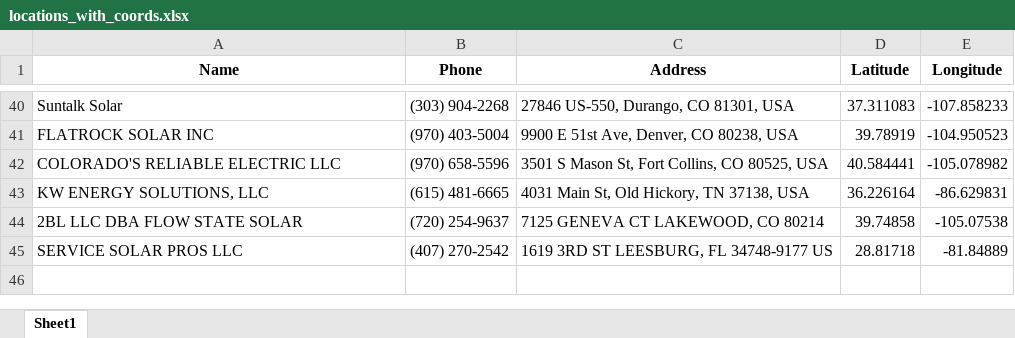
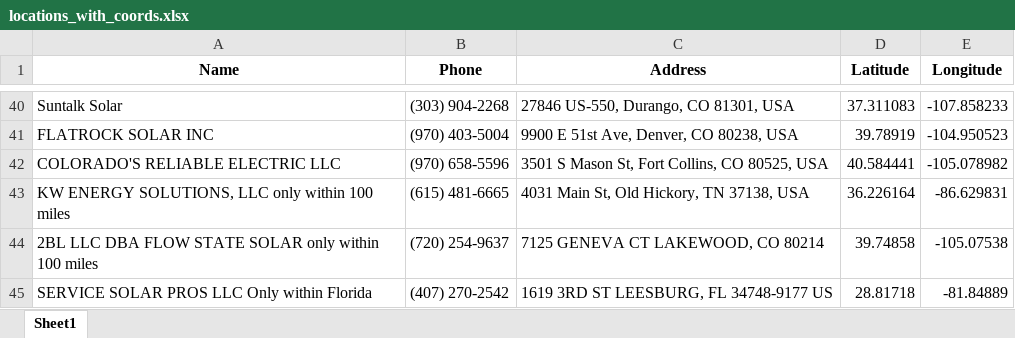
Before and after one commit to onuyonnu/closest-dealer-api, an Excel workbook: drive-time-locator/Backend/locations_with_coords.xlsx, sheet Sheet1, drawn as a sheet; only a part is shown, gaps mark what is left out; values as stored, in another font and other column widths than the file's, no borders; the diff names each change by its address in the sheet, - before the commit and + after, or states it on an @@ line.

Commit message:
added distances to new dealers

```diff
--- a/drive-time-locator/Backend/locations_with_coords.xlsx (sheet Sheet1)
+++ b/drive-time-locator/Backend/locations_with_coords.xlsx (sheet Sheet1)
-A43 (Name): KW ENERGY SOLUTIONS, LLC
+A43 (Name): KW ENERGY SOLUTIONS, LLC only within 100 miles
-A44 (Name): 2BL LLC DBA FLOW STATE SOLAR
+A44 (Name): 2BL LLC DBA FLOW STATE SOLAR only within 100 miles
-A45 (Name): SERVICE SOLAR PROS LLC
+A45 (Name): SERVICE SOLAR PROS LLC Only within Florida
```
